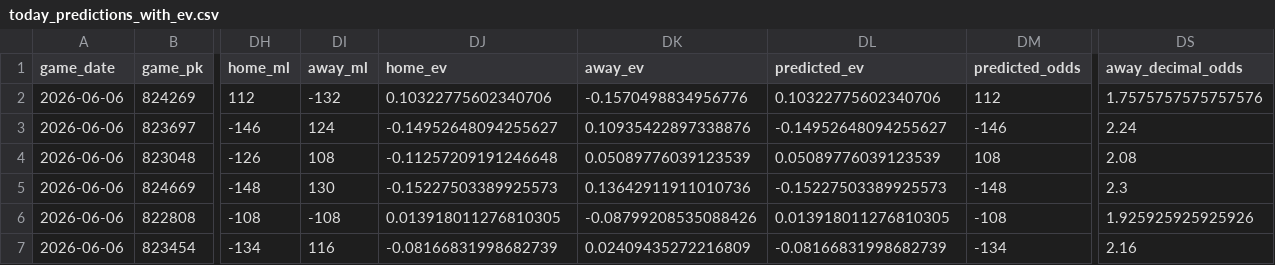
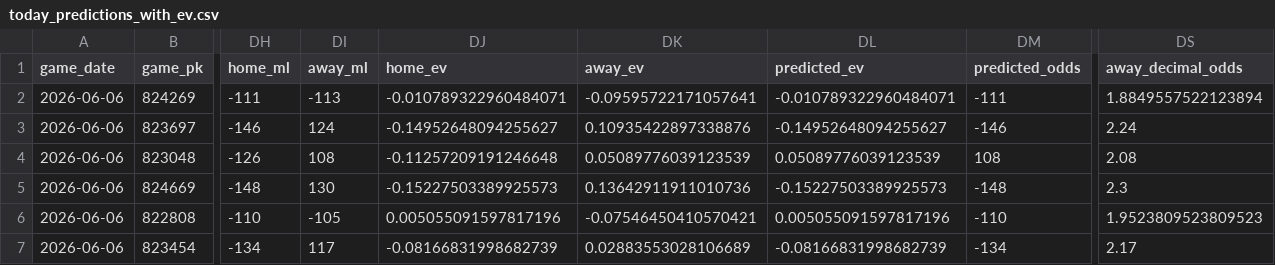
Before and after one commit to tyler-janak/TheBullpenBet, a CSV file: outputs/today_predictions_with_ev.csv, drawn as a sheet; only a part is shown, gaps mark what is left out; the diff covers the shown part only; the diff names each change by its address in the sheet, - before the commit and + after, or states it on an @@ line.

```diff
--- a/outputs/today_predictions_with_ev.csv
+++ b/outputs/today_predictions_with_ev.csv
-DH2 (home_ml): 112
+DH2 (home_ml): -111
-DI2 (away_ml): -132
+DI2 (away_ml): -113
-DJ2 (home_ev): 0.10322775602340706
+DJ2 (home_ev): -0.010789322960484071
-DK2 (away_ev): -0.1570498834956776
+DK2 (away_ev): -0.09595722171057641
-DL2 (predicted_ev): 0.10322775602340706
+DL2 (predicted_ev): -0.010789322960484071
-DM2 (predicted_odds): 112
+DM2 (predicted_odds): -111
-DS2 (away_decimal_odds): 1.7575757575757576
+DS2 (away_decimal_odds): 1.8849557522123894
-DH6 (home_ml): -108
+DH6 (home_ml): -110
-DI6 (away_ml): -108
+DI6 (away_ml): -105
-DJ6 (home_ev): 0.013918011276810305
+DJ6 (home_ev): 0.005055091597817196
-DK6 (away_ev): -0.08799208535088426
+DK6 (away_ev): -0.07546450410570421
-DL6 (predicted_ev): 0.013918011276810305
+DL6 (predicted_ev): 0.005055091597817196
-DM6 (predicted_odds): -108
+DM6 (predicted_odds): -110
-DS6 (away_decimal_odds): 1.925925925925926
+DS6 (away_decimal_odds): 1.9523809523809523
-DI7 (away_ml): 116
+DI7 (away_ml): 117
-DK7 (away_ev): 0.02409435272216809
+DK7 (away_ev): 0.02883553028106689
-DS7 (away_decimal_odds): 2.16
+DS7 (away_decimal_odds): 2.17
```
Also changed, not shown: 62 edited cells elsewhere in this file, 2026_picks_accuracy.csv, outputs/hitterspitchers_today.csv, 3 other files.
